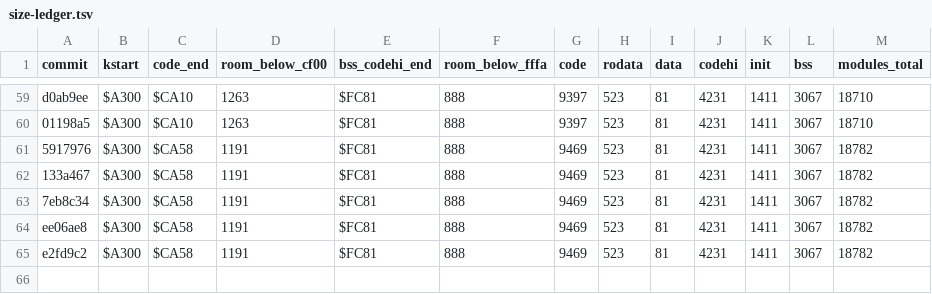
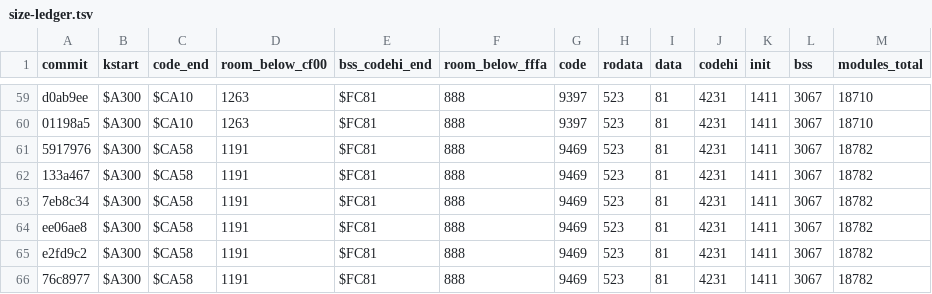
Before and after one commit to sandmanbuzz/breadbin, a TSV file: docs/size-ledger.tsv, drawn as a sheet; only a part is shown, gaps mark what is left out; the diff names each change by its address in the sheet, - before the commit and + after, or states it on an @@ line.

Commit message:
size ledger: 76c8977 (test-only change; no size movement expected)

```diff
--- a/docs/size-ledger.tsv
+++ b/docs/size-ledger.tsv
+row 66: 76c8977 | $A300 | $CA58 | 1191 | $FC81 | 888 | 9469 | 523 | 81 | 4231 | 1411 | 3067 | 18782
```
